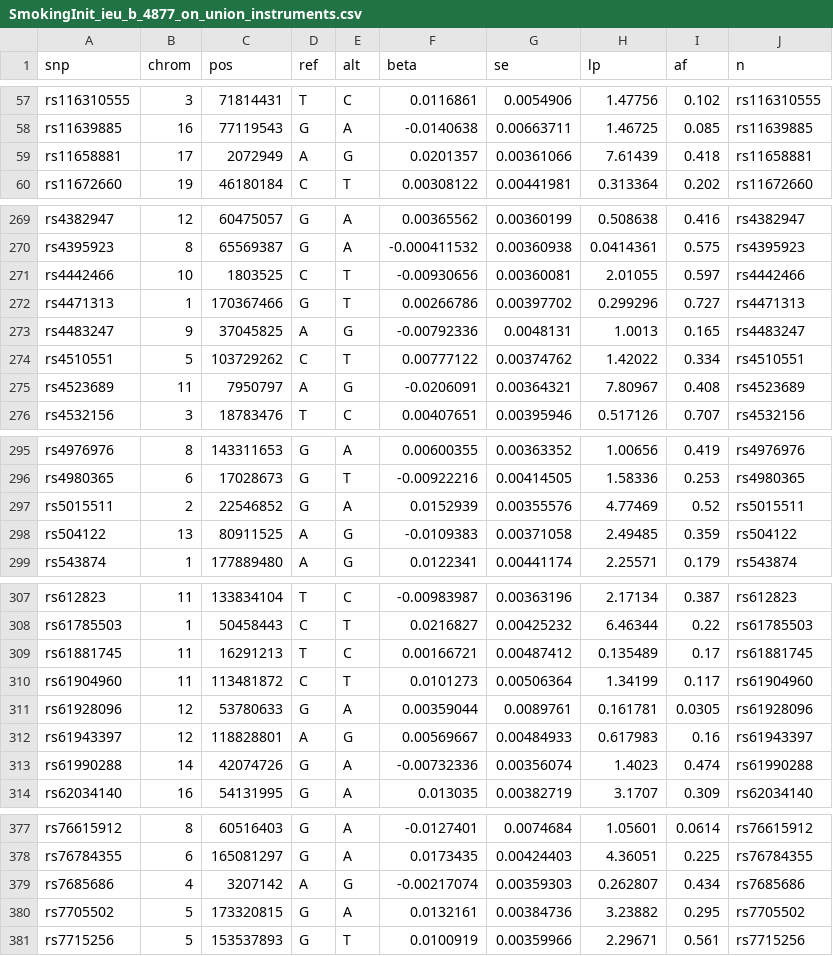
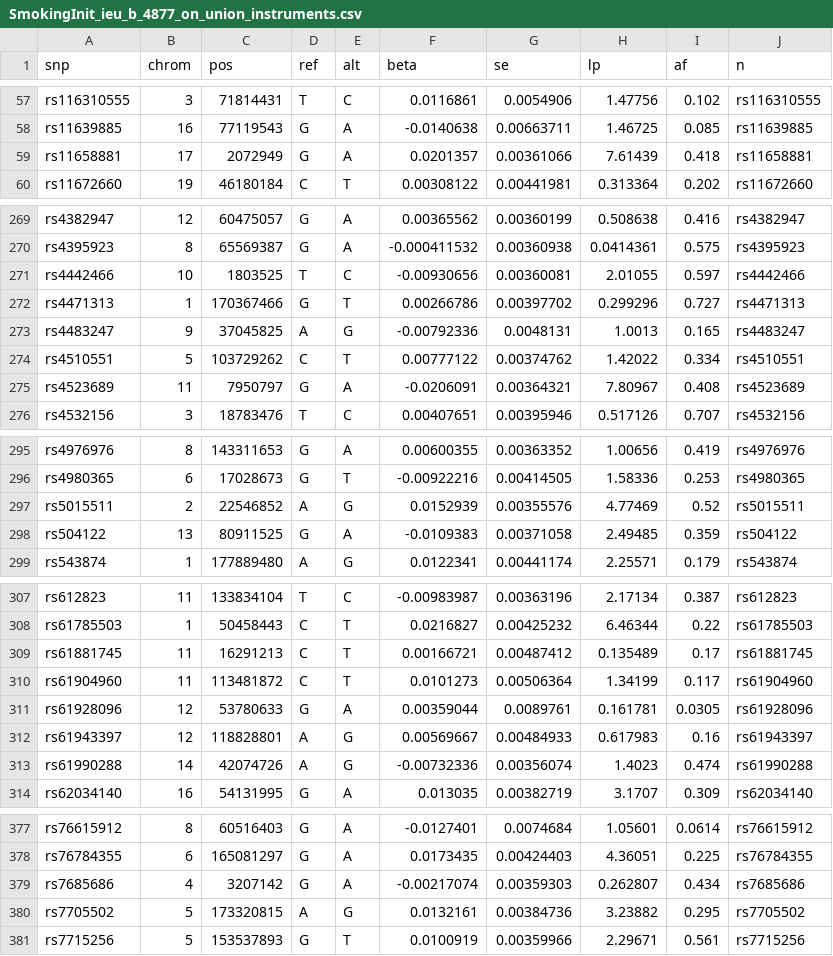
Before and after one commit to Pinellia7ternata/MDD-Anxiety-Bidirectional-MR, a CSV file: 08_revision_analyses/mvmr/SmokingInit_ieu_b_4877_on_union_instruments.csv, drawn as a sheet; only a part is shown, gaps mark what is left out; the diff covers the shown part only.

```diff
--- a/08_revision_analyses/mvmr/SmokingInit_ieu_b_4877_on_union_instruments.csv
+++ b/08_revision_analyses/mvmr/SmokingInit_ieu_b_4877_on_union_instruments.csv
@@ -58,3 +58,3 @@ rs116310555,3,71814431,T,C,0.0116861,0.0054906,1.47756,0.102,rs116310555
 rs11639885,16,77119543,G,A,-0.0140638,0.00663711,1.46725,0.085,rs11639885
-rs11658881,17,2072949,A,G,0.0201357,0.00361066,7.61439,0.418,rs11658881
+rs11658881,17,2072949,G,A,0.0201357,0.00361066,7.61439,0.418,rs11658881
 rs11672660,19,46180184,C,T,0.00308122,0.00441981,0.313364,0.202,rs11672660
@@ -270,3 +270,3 @@ rs4382947,12,60475057,G,A,0.00365562,0.00360199,0.508638,0.416,rs4382947
 rs4395923,8,65569387,G,A,-0.000411532,0.00360938,0.0414361,0.575,rs4395923
-rs4442466,10,1803525,C,T,-0.00930656,0.00360081,2.01055,0.597,rs4442466
+rs4442466,10,1803525,T,C,-0.00930656,0.00360081,2.01055,0.597,rs4442466
 rs4471313,1,170367466,G,T,0.00266786,0.00397702,0.299296,0.727,rs4471313
@@ -274,3 +274,3 @@ rs4483247,9,37045825,A,G,-0.00792336,0.0048131,1.0013,0.165,rs4483247
 rs4510551,5,103729262,C,T,0.00777122,0.00374762,1.42022,0.334,rs4510551
-rs4523689,11,7950797,A,G,-0.0206091,0.00364321,7.80967,0.408,rs4523689
+rs4523689,11,7950797,G,A,-0.0206091,0.00364321,7.80967,0.408,rs4523689
 rs4532156,3,18783476,T,C,0.00407651,0.00395946,0.517126,0.707,rs4532156
@@ -296,4 +296,4 @@ rs4976976,8,143311653,G,A,0.00600355,0.00363352,1.00656,0.419,rs4976976
 rs4980365,6,17028673,G,T,-0.00922216,0.00414505,1.58336,0.253,rs4980365
-rs5015511,2,22546852,G,A,0.0152939,0.00355576,4.77469,0.52,rs5015511
-rs504122,13,80911525,A,G,-0.0109383,0.00371058,2.49485,0.359,rs504122
+rs5015511,2,22546852,A,G,0.0152939,0.00355576,4.77469,0.52,rs5015511
+rs504122,13,80911525,G,A,-0.0109383,0.00371058,2.49485,0.359,rs504122
 rs543874,1,177889480,A,G,0.0122341,0.00441174,2.25571,0.179,rs543874
@@ -308,3 +308,3 @@ rs612823,11,133834104,T,C,-0.00983987,0.00363196,2.17134,0.387,rs612823
 rs61785503,1,50458443,C,T,0.0216827,0.00425232,6.46344,0.22,rs61785503
-rs61881745,11,16291213,T,C,0.00166721,0.00487412,0.135489,0.17,rs61881745
+rs61881745,11,16291213,C,T,0.00166721,0.00487412,0.135489,0.17,rs61881745
 rs61904960,11,113481872,C,T,0.0101273,0.00506364,1.34199,0.117,rs61904960
@@ -312,3 +312,3 @@ rs61928096,12,53780633,G,A,0.00359044,0.0089761,0.161781,0.0305,rs61928096
 rs61943397,12,118828801,A,G,0.00569667,0.00484933,0.617983,0.16,rs61943397
-rs61990288,14,42074726,G,A,-0.00732336,0.00356074,1.4023,0.474,rs61990288
+rs61990288,14,42074726,A,G,-0.00732336,0.00356074,1.4023,0.474,rs61990288
 rs62034140,16,54131995,G,A,0.013035,0.00382719,3.1707,0.309,rs62034140
@@ -378,4 +378,4 @@ rs76615912,8,60516403,G,A,-0.0127401,0.0074684,1.05601,0.0614,rs76615912
 rs76784355,6,165081297,G,A,0.0173435,0.00424403,4.36051,0.225,rs76784355
-rs7685686,4,3207142,A,G,-0.00217074,0.00359303,0.262807,0.434,rs7685686
-rs7705502,5,173320815,G,A,0.0132161,0.00384736,3.23882,0.295,rs7705502
+rs7685686,4,3207142,G,A,-0.00217074,0.00359303,0.262807,0.434,rs7685686
+rs7705502,5,173320815,A,G,0.0132161,0.00384736,3.23882,0.295,rs7705502
 rs7715256,5,153537893,G,T,0.0100919,0.00359966,2.29671,0.561,rs7715256
```
Also changed, not shown: 39 edited cells elsewhere in this file.
